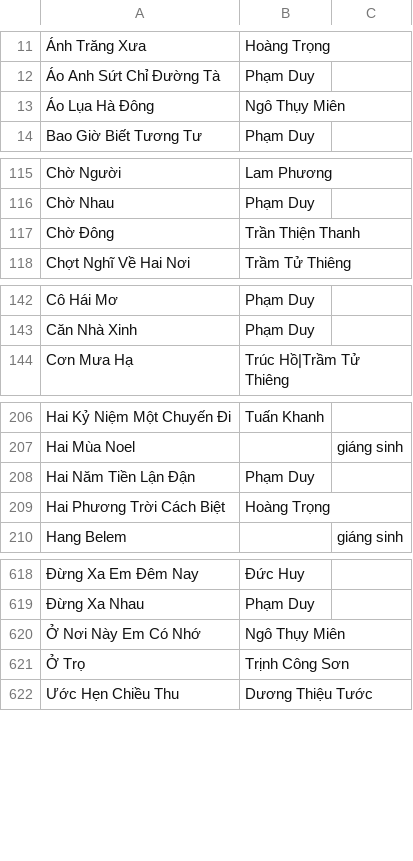
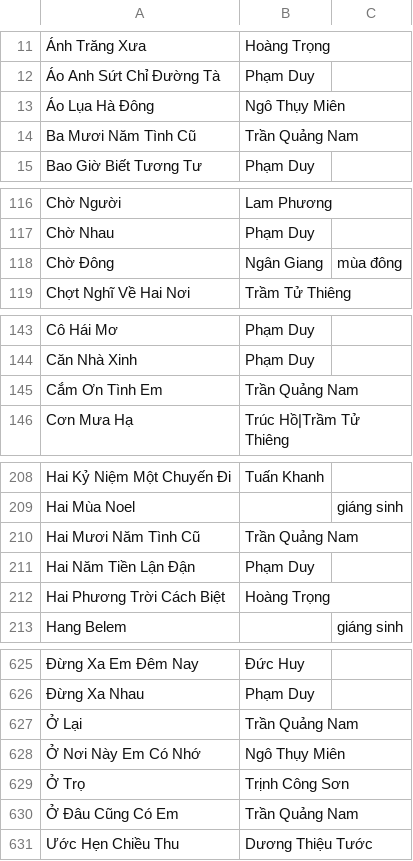
Before and after one commit to htv2012/karaoke, a CSV file: raw.csv, drawn as a sheet; only a part is shown, gaps mark what is left out; addresses are those after the commit; the diff covers the shown part only; the diff names each change by its address in the sheet, - before the commit and + after, or states it on an @@ line.

```diff
--- a/raw.csv
+++ b/raw.csv
+row 14: Ba Mươi Năm Tình Cũ | Trần Quảng Nam
-B118: Trần Thiện Thanh
+B118: Ngân Giang
-C118: (empty)
+C118: mùa đông
+row 145: Cắm Ơn Tình Em | Trần Quảng Nam
+row 210: Hai Mươi Năm Tình Cũ | Trần Quảng Nam
+row 627: Ở Lại | Trần Quảng Nam
+row 630: Ở Đâu Cũng Có Em | Trần Quảng Nam
```
Also changed, not shown: 4 added rows and 5 edited cells elsewhere in this file, 10 other files.
